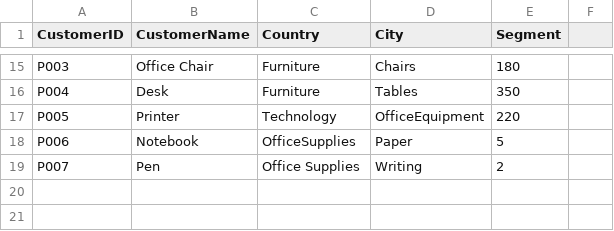
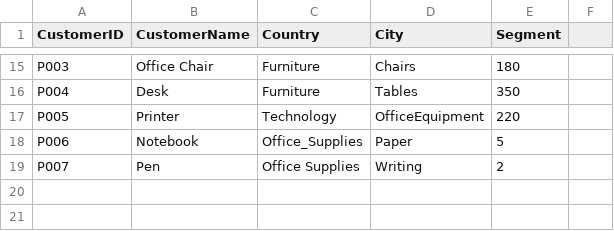
Before and after one commit to Tawchn/sales-performance-dashboard-powerbi, a CSV file: data .csv, drawn as a sheet; only a part is shown, gaps mark what is left out.

Commit message:
Update data .csv

```diff
--- a/data .csv
+++ b/data .csv
@@ -17,3 +17,3 @@ P004,Desk,Furniture,Tables,350
 P005,Printer,Technology,OfficeEquipment,220
-P006,Notebook,OfficeSupplies,Paper,5
+P006,Notebook,Office_Supplies,Paper,5
 P007,Pen,Office Supplies,Writing,2
```
